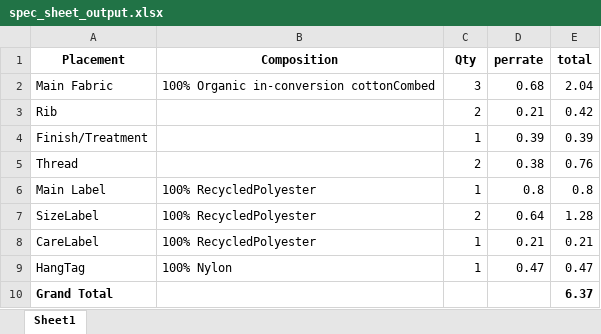
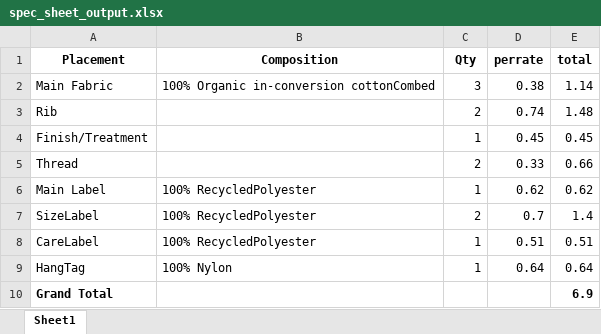
Before and after one commit to sheak9363/Automated-Email-Parsing-and-Document-Generation, an Excel workbook: newTest/spec_sheet_output.xlsx, sheet Sheet1, drawn as a sheet; values as stored, in another font and other column widths than the file's, no borders; the diff names each change by its address in the sheet, - before the commit and + after, or states it on an @@ line.

```diff
--- a/newTest/spec_sheet_output.xlsx (sheet Sheet1)
+++ b/newTest/spec_sheet_output.xlsx (sheet Sheet1)
-D2 (perrate): 0.68
+D2 (perrate): 0.38
-E2 (total): 2.04
+E2 (total): 1.14
-D3 (perrate): 0.21
+D3 (perrate): 0.74
-E3 (total): 0.42
+E3 (total): 1.48
-D4 (perrate): 0.39
+D4 (perrate): 0.45
-E4 (total): 0.39
+E4 (total): 0.45
-D5 (perrate): 0.38
+D5 (perrate): 0.33
-E5 (total): 0.76
+E5 (total): 0.66
-D6 (perrate): 0.8
+D6 (perrate): 0.62
-E6 (total): 0.8
+E6 (total): 0.62
-D7 (perrate): 0.64
+D7 (perrate): 0.7
-E7 (total): 1.28
+E7 (total): 1.4
-D8 (perrate): 0.21
+D8 (perrate): 0.51
-E8 (total): 0.21
+E8 (total): 0.51
-D9 (perrate): 0.47
+D9 (perrate): 0.64
-E9 (total): 0.47
+E9 (total): 0.64
-E10 (total): 6.37
+E10 (total): 6.9
```
Also changed, not shown: newTest/output_formatted.xlsx, 3 other files.
